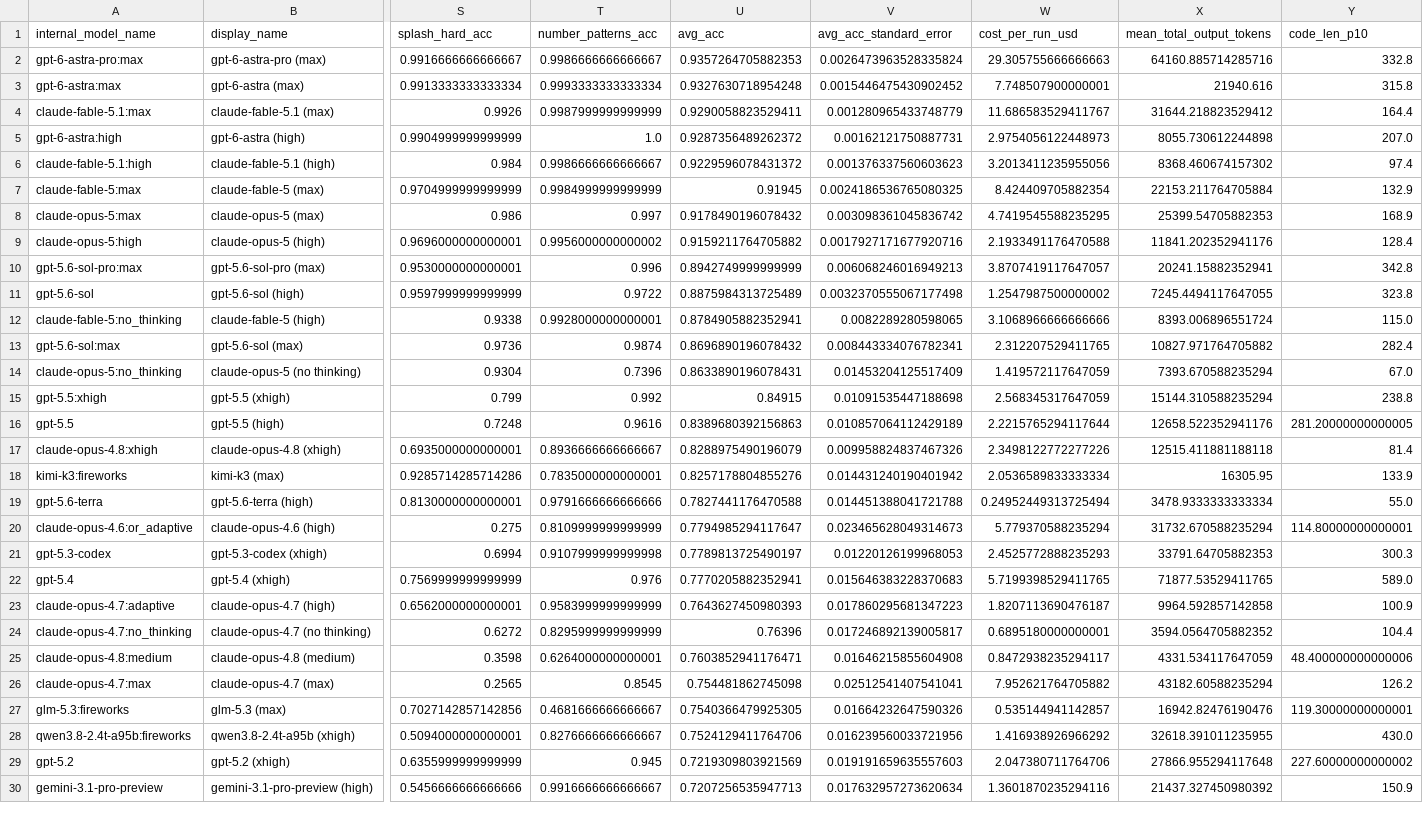
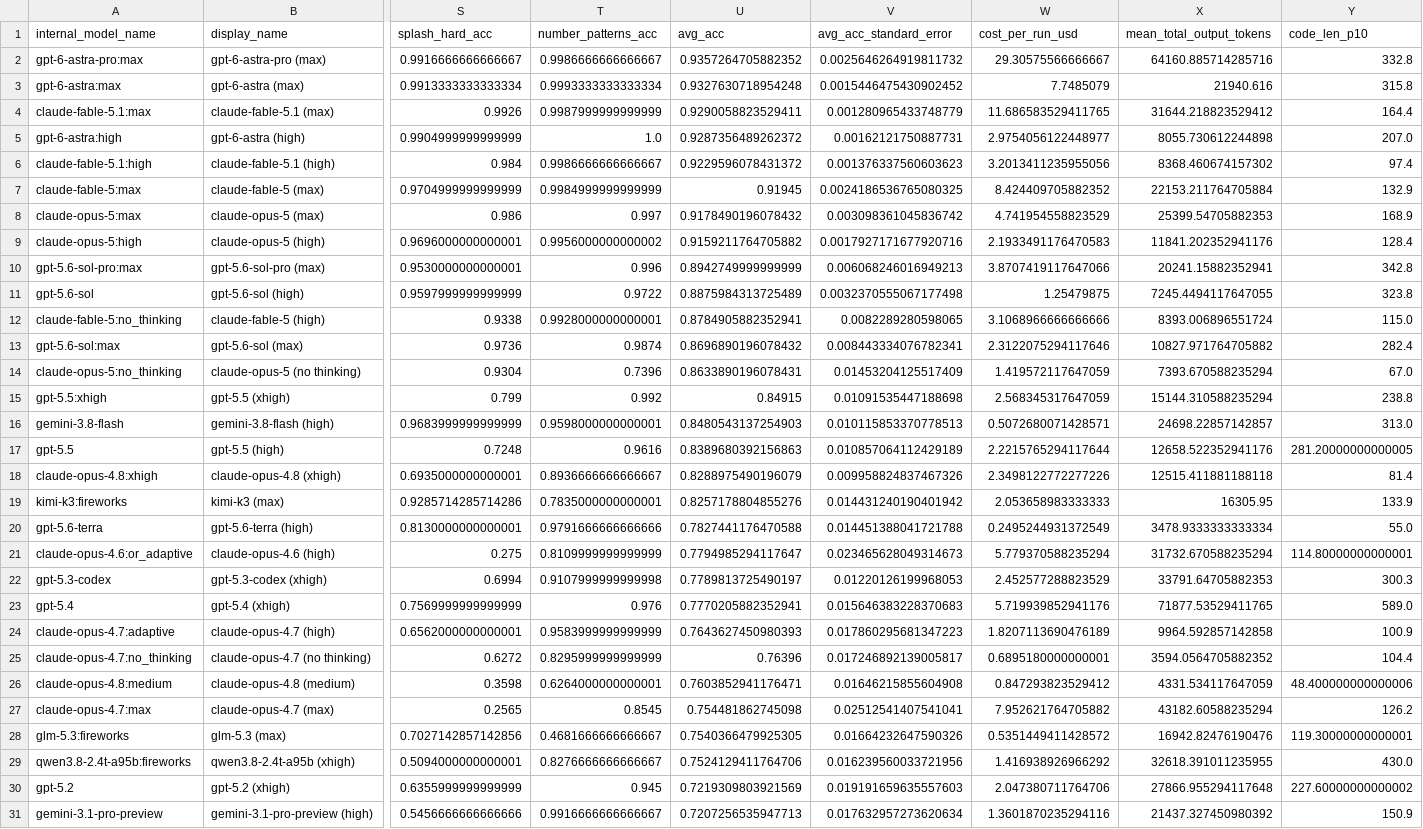
Before and after one commit to htihle/htihle.github.io, a CSV file: data/weirdml_data.csv, drawn as a sheet; only a part is shown, gaps mark what is left out; addresses are those after the commit; rows hold the shown columns only; the diff covers the shown part only; the diff names each change by its address in the sheet, - before the commit and + after, or states it on an @@ line.

```diff
--- a/data/weirdml_data.csv
+++ b/data/weirdml_data.csv
-U2 (avg_acc): 0.9357264705882353
+U2 (avg_acc): 0.9357264705882352
-V2 (avg_acc_standard_error): 0.0026473963528335824
+V2 (avg_acc_standard_error): 0.0025646264919811732
-W2 (cost_per_run_usd): 29.305755666666663
+W2 (cost_per_run_usd): 29.30575566666667
-W3 (cost_per_run_usd): 7.748507900000001
+W3 (cost_per_run_usd): 7.7485079
-W4 (cost_per_run_usd): 11.686583529411767
+W4 (cost_per_run_usd): 11.686583529411765
-W5 (cost_per_run_usd): 2.9754056122448973
+W5 (cost_per_run_usd): 2.9754056122448977
-W7 (cost_per_run_usd): 8.424409705882354
+W7 (cost_per_run_usd): 8.424409705882352
-W8 (cost_per_run_usd): 4.7419545588235295
+W8 (cost_per_run_usd): 4.741954558823529
-W9 (cost_per_run_usd): 2.1933491176470588
+W9 (cost_per_run_usd): 2.1933491176470583
-W10 (cost_per_run_usd): 3.8707419117647057
+W10 (cost_per_run_usd): 3.8707419117647066
-W11 (cost_per_run_usd): 1.2547987500000002
+W11 (cost_per_run_usd): 1.25479875
-W13 (cost_per_run_usd): 2.312207529411765
+W13 (cost_per_run_usd): 2.3122075294117646
+row 16: gemini-3.8-flash | gemini-3.8-flash (high) | 0.9683999999999999 | 0.9598000000000001 | 0.8480543137254903 | 0.010115853370778513 | 0.5072680071428571 | 24698.22857142857 | 313.0
-W19 (cost_per_run_usd): 2.0536589833333334
+W19 (cost_per_run_usd): 2.053658983333333
-W20 (cost_per_run_usd): 0.24952449313725494
+W20 (cost_per_run_usd): 0.2495244931372549
-W22 (cost_per_run_usd): 2.4525772888235293
+W22 (cost_per_run_usd): 2.452577288823529
-W23 (cost_per_run_usd): 5.7199398529411765
+W23 (cost_per_run_usd): 5.719939852941176
-W24 (cost_per_run_usd): 1.8207113690476187
+W24 (cost_per_run_usd): 1.8207113690476189
-W26 (cost_per_run_usd): 0.8472938235294117
+W26 (cost_per_run_usd): 0.847293823529412
-W28 (cost_per_run_usd): 0.535144941142857
+W28 (cost_per_run_usd): 0.5351449411428572
```
Also changed, not shown: 66 edited cells elsewhere in this file.
